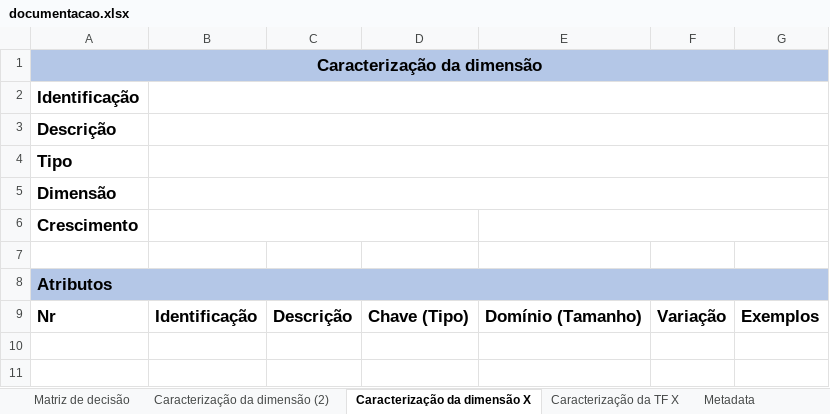
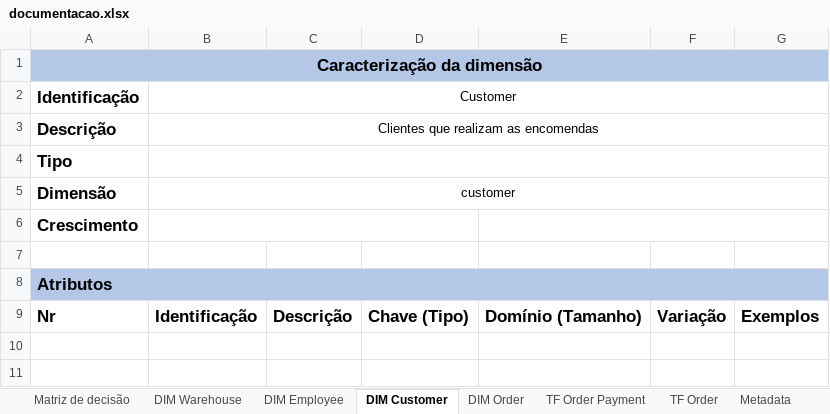
Before and after one commit to joaobraganca555/GlobalTech_ETL, an Excel workbook: docs/documentacao.xlsx, sheet DIM Customer, drawn as a sheet; only a part is shown; values as stored, in another font and other column widths than the file's, no borders; the diff names each change by its address in the sheet, - before the commit and + after, or states it on an @@ line.

Commit message:
docs warehouse customer emoployee

```diff
--- a/docs/documentacao.xlsx (sheet DIM Customer)
+++ b/docs/documentacao.xlsx (sheet DIM Customer)
-sheet tab: Caracterização da dimensão (2)
+sheet tab: DIM Warehouse
-sheet tab: Caracterização da dimensão X
+sheet tab: DIM Customer
-sheet tab: Caracterização da TF X
+sheet tab: TF Order
+sheet tab: DIM Employee
+sheet tab: DIM Order
+sheet tab: TF Order Payment
-B2: (empty)
+B2: Customer
-B3 (Customer): (empty)
+B3 (Customer): Clientes que realizam as encomendas
-B5 (Customer): (empty)
+B5 (Customer): customer
```
Also changed, not shown: sheet DIM Warehouse.
